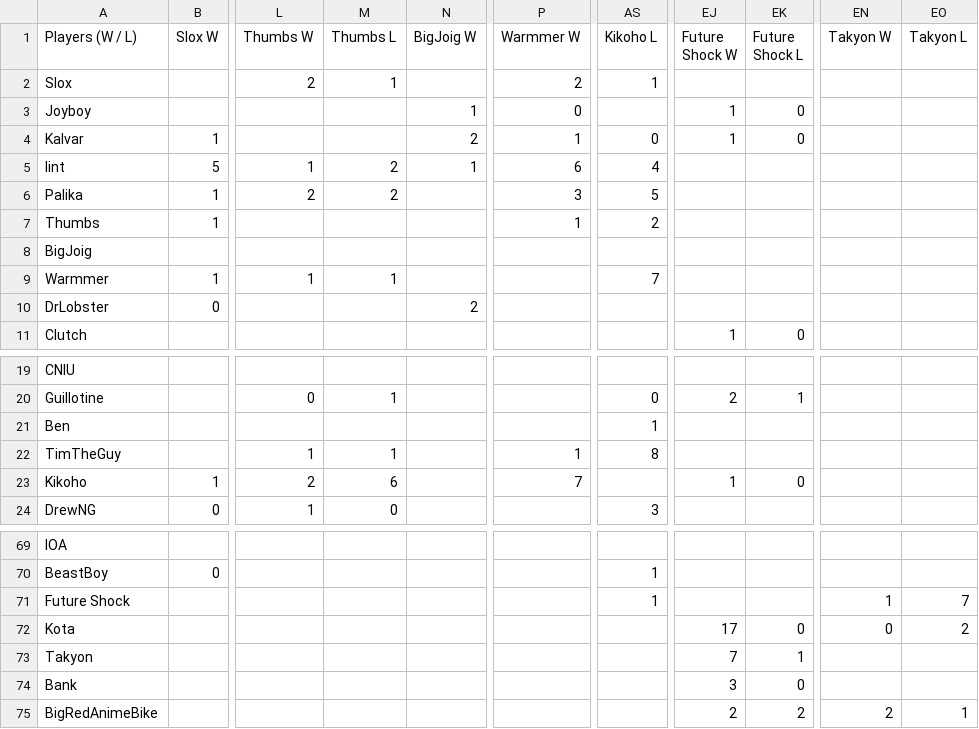
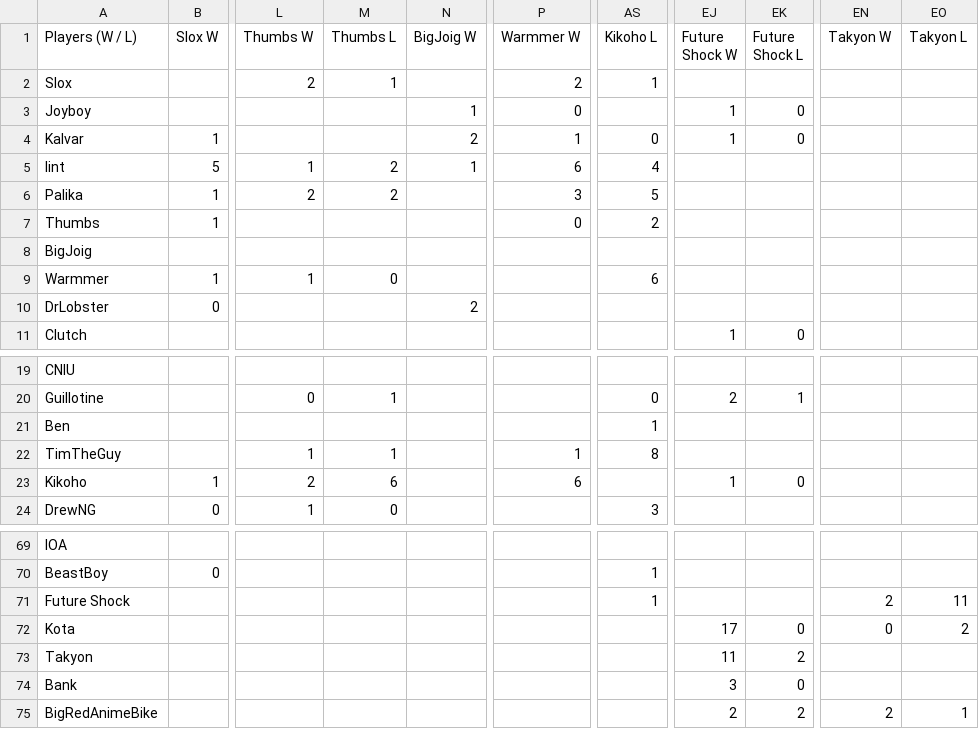
Before and after one commit to benjaminsg/garprdata, a CSV file: h2hresults.csv, drawn as a sheet; only a part is shown, gaps mark what is left out; the diff names each change by its address in the sheet, - before the commit and + after, or states it on an @@ line.

```diff
--- a/h2hresults.csv
+++ b/h2hresults.csv
-P7 (Warmmer W): 1
+P7 (Warmmer W): 0
-M9 (Thumbs L): 1
+M9 (Thumbs L): 0
-AS9 (Kikoho L): 7
+AS9 (Kikoho L): 6
-P23 (Warmmer W): 7
+P23 (Warmmer W): 6
-EN71 (Takyon W): 1
+EN71 (Takyon W): 2
-EO71 (Takyon L): 7
+EO71 (Takyon L): 11
-EJ73 (Future Shock W): 7
+EJ73 (Future Shock W): 11
-EK73 (Future Shock L): 1
+EK73 (Future Shock L): 2
```
Also changed, not shown: 3 other files.
